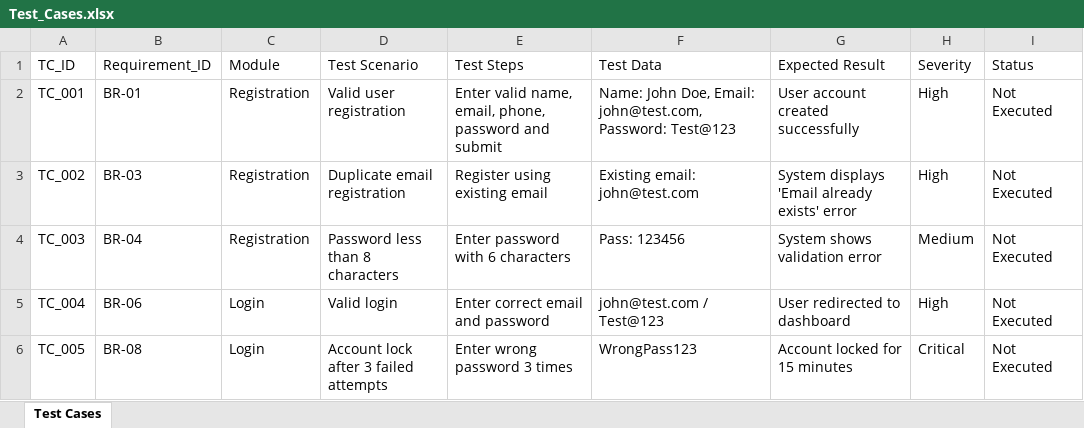
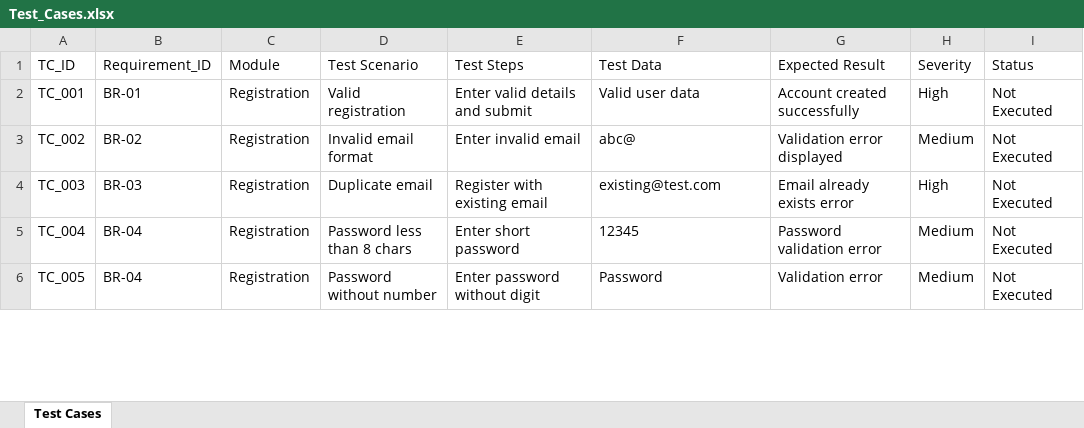
Before and after one commit to RishabhC-137/Retail-Banking-QA-Project, an Excel workbook: Test_Cases.xlsx, sheet Test Cases, drawn as a sheet; only a part is shown; values as stored, in another font and other column widths than the file's, no borders; the diff covers the shown part only; the diff names each change by its address in the sheet, - before the commit and + after, or states it on an @@ line.

Commit message:
Expanded test suite to 60 cases including boundary, negative, security and session scenarios

```diff
--- a/Test_Cases.xlsx (sheet Test Cases)
+++ b/Test_Cases.xlsx (sheet Test Cases)
-D2 (Test Scenario): Valid user registration
+D2 (Test Scenario): Valid registration
-E2 (Test Steps): Enter valid name, email, phone, password and submit
+E2 (Test Steps): Enter valid details and submit
-F2 (Test Data): Name: John Doe, Email: john@test.com, Password: Test@123
+F2 (Test Data): Valid user data
-G2 (Expected Result): User account created successfully
+G2 (Expected Result): Account created successfully
-B3 (Requirement_ID): BR-03
+B3 (Requirement_ID): BR-02
-D3 (Test Scenario): Duplicate email registration
+D3 (Test Scenario): Invalid email format
-E3 (Test Steps): Register using existing email
+E3 (Test Steps): Enter invalid email
-F3 (Test Data): Existing email: john@test.com
+F3 (Test Data): abc@
-G3 (Expected Result): System displays 'Email already exists' error
+G3 (Expected Result): Validation error displayed
-H3 (Severity): High
+H3 (Severity): Medium
-B4 (Requirement_ID): BR-04
+B4 (Requirement_ID): BR-03
-D4 (Test Scenario): Password less than 8 characters
+D4 (Test Scenario): Duplicate email
-E4 (Test Steps): Enter password with 6 characters
+E4 (Test Steps): Register with existing email
-F4 (Test Data): Pass: 123456
+F4 (Test Data): existing@test.com
-G4 (Expected Result): System shows validation error
+G4 (Expected Result): Email already exists error
-H4 (Severity): Medium
+H4 (Severity): High
-B5 (Requirement_ID): BR-06
+B5 (Requirement_ID): BR-04
-C5:C6 (Module): Login
+C5:C6 (Module): Registration
-D5 (Test Scenario): Valid login
+D5 (Test Scenario): Password less than 8 chars
-E5 (Test Steps): Enter correct email and password
+E5 (Test Steps): Enter short password
-F5 (Test Data): john@test.com / Test@123
+F5 (Test Data): 12345
-G5 (Expected Result): User redirected to dashboard
+G5 (Expected Result): Password validation error
-H5 (Severity): High
+H5 (Severity): Medium
-B6 (Requirement_ID): BR-08
+B6 (Requirement_ID): BR-04
-D6 (Test Scenario): Account lock after 3 failed attempts
+D6 (Test Scenario): Password without number
-E6 (Test Steps): Enter wrong password 3 times
+E6 (Test Steps): Enter password without digit
-F6 (Test Data): WrongPass123
+F6 (Test Data): Password
-G6 (Expected Result): Account locked for 15 minutes
+G6 (Expected Result): Validation error
-H6 (Severity): Critical
+H6 (Severity): Medium
```
Also changed, not shown: 45 added rows and 69 edited cells elsewhere in this sheet.
